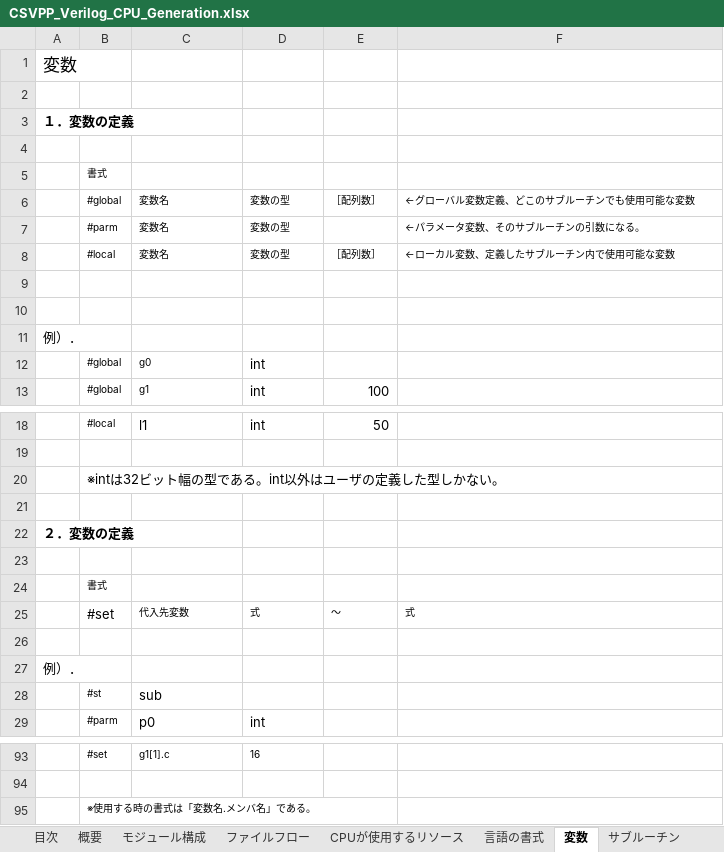
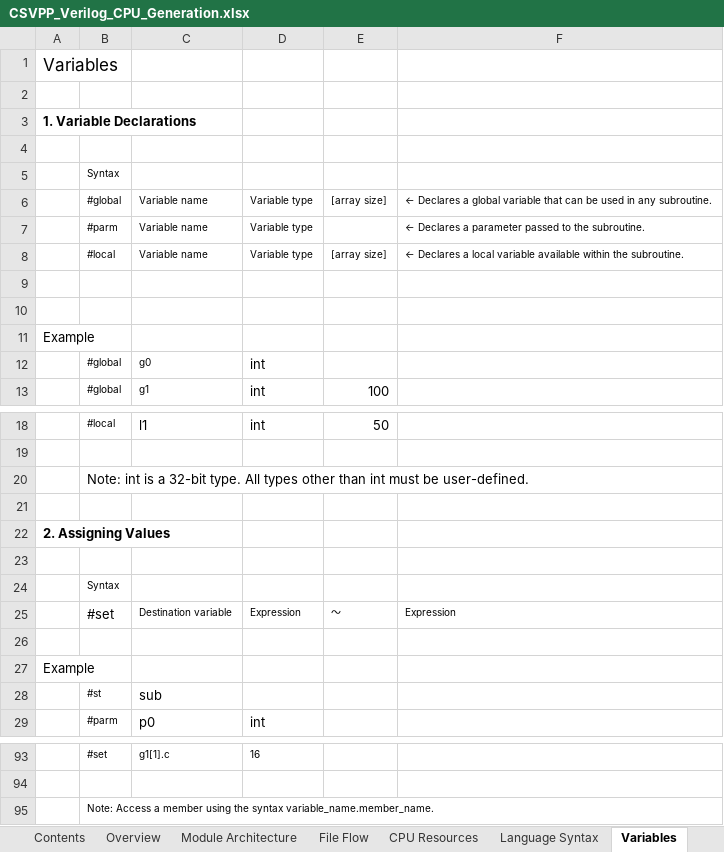
Before and after one commit to sky-seeker99/csvpp, an Excel workbook: cpu_maker_2/CSVPP_Verilog_CPU_Generation.xlsx, sheet Variables, drawn as a sheet; only a part is shown, gaps mark what is left out; values as stored, in another font and other column widths than the file's, no borders; removed rows and columns are numbered as before the commit, all else as after; the diff covers the shown part only; the diff names each change by its address in the sheet, - before the commit and + after, or states it on an @@ line.

```diff
--- a/cpu_maker_2/CSVPP_Verilog_CPU_Generation.xlsx (sheet Variables)
+++ b/cpu_maker_2/CSVPP_Verilog_CPU_Generation.xlsx (sheet Variables)
-sheet tab: 目次
+sheet tab: Contents
-sheet tab: 概要
+sheet tab: Overview
-sheet tab: モジュール構成
+sheet tab: Module Architecture
-sheet tab: ファイルフロー
+sheet tab: File Flow
-sheet tab: CPUが使用するリソース
+sheet tab: CPU Resources
-sheet tab: 言語の書式
+sheet tab: Language Syntax
-sheet tab: 変数
+sheet tab: Variables
-A1: 変数
+A1: Variables
-A3: １．変数の定義
+A3: 1. Variable Declarations
-B5: 書式
+B5: Syntax
-row 6:  | #global | 変数名 | 変数の型 | ［配列数］ | ←グローバル変数定義、どこのサブルーチンでも使用可能な変数
-row 7:  | #parm | 変数名 | 変数の型 |  | ←パラメータ変数、そのサブルーチンの引数になる。
-row 8:  | #local | 変数名 | 変数の型 | ［配列数］ | ←ローカル変数、定義したサブルーチン内で使用可能な変数
+row 6:  | #global | Variable name | Variable type | [array size] | ← Declares a global variable that can be used in any subroutine.
+row 7:  | #parm | Variable name | Variable type |  | ← Declares a parameter passed to the subroutine.
+row 8:  | #local | Variable name | Variable type | [array size] | ← Declares a local variable available within the subroutine.
-A11: 例）．
+A11: Example
-B20: ※intは32ビット幅の型である。int以外はユーザの定義した型しかない。
+B20: Note: int is a 32-bit type. All types other than int must be user-defined.
-A22: ２．変数の定義
+A22: 2. Assigning Values
-B24: 書式
+B24: Syntax
-row 25:  | #set | 代入先変数 | 式 | ～ | 式
+row 25:  | #set | Destination variable | Expression | ～ | Expression
-A27: 例）．
+A27: Example
-B95: ※使用する時の書式は「変数名.メンバ名」である。
+B95: Note: Access a member using the syntax variable_name.member_name.
```
Also changed, not shown: 1 added row, 1 removed row and 11 edited cells elsewhere in this sheet, sheet Command Reference, sheet Output Format, sheet Generated Instructions, sheet Generated File Structure, sheet Pointers, sheet Preprocessor Extensions, 11 more sheets, other sheet tabs, charts or pictures, 2 other files.
